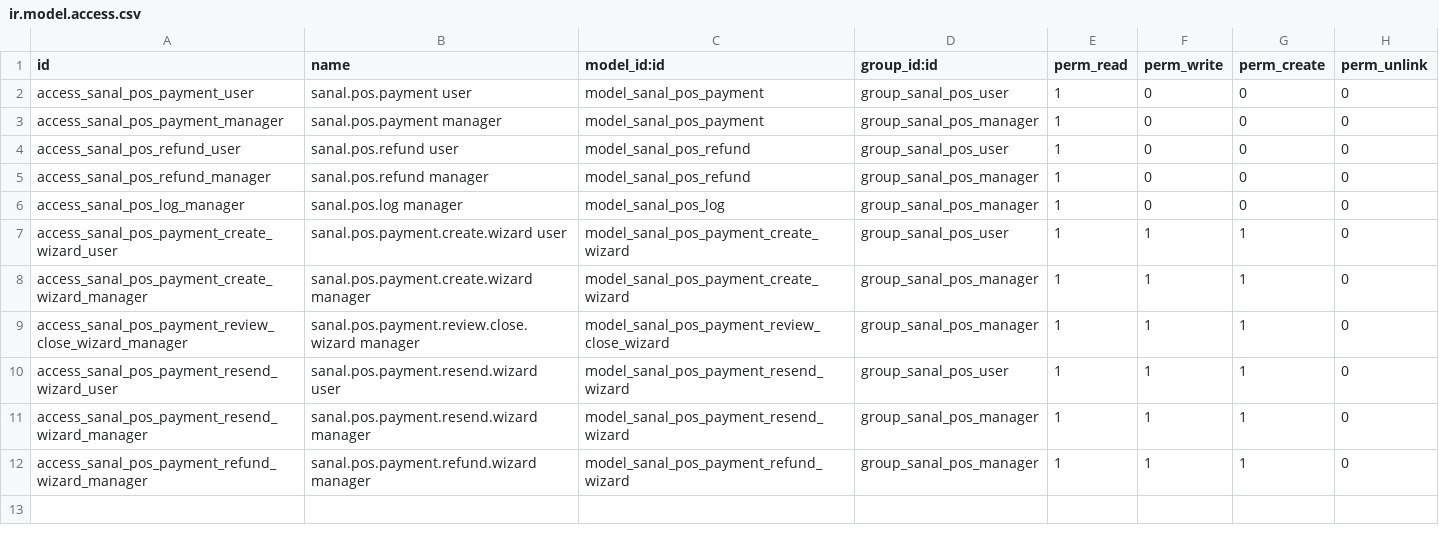
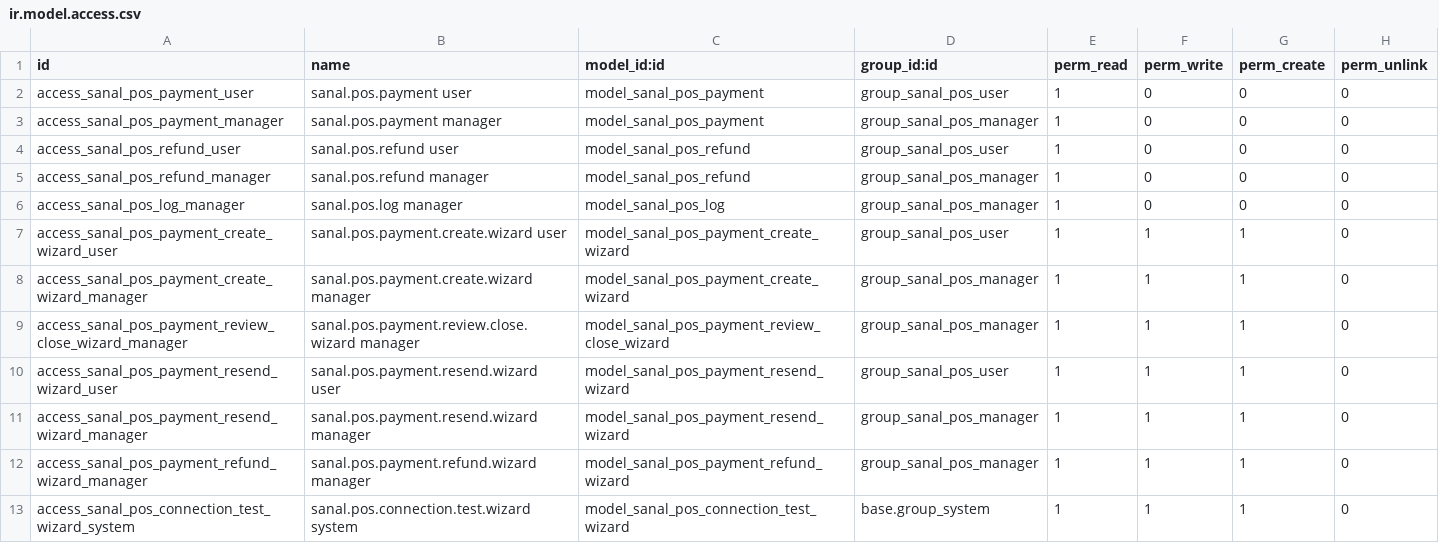
Before and after one commit to ugurlaryazilim-ui/odoougurlar, a CSV file: addons/sanal_pos/security/ir.model.access.csv, drawn as a sheet; the diff names each change by its address in the sheet, - before the commit and + after, or states it on an @@ line.

```diff
--- a/addons/sanal_pos/security/ir.model.access.csv
+++ b/addons/sanal_pos/security/ir.model.access.csv
+row 13: access_sanal_pos_connection_test_wizard_system | sanal.pos.connection.test.wizard system | model_sanal_pos_connection_test_wizard | base.group_system | 1 | 1 | 1 | 0
```
Also changed, not shown: 12 other files.
